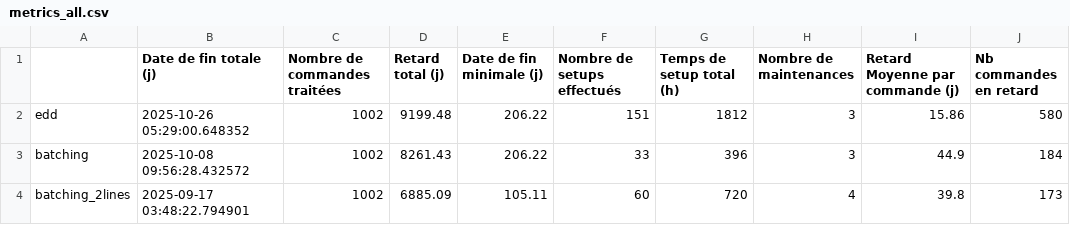
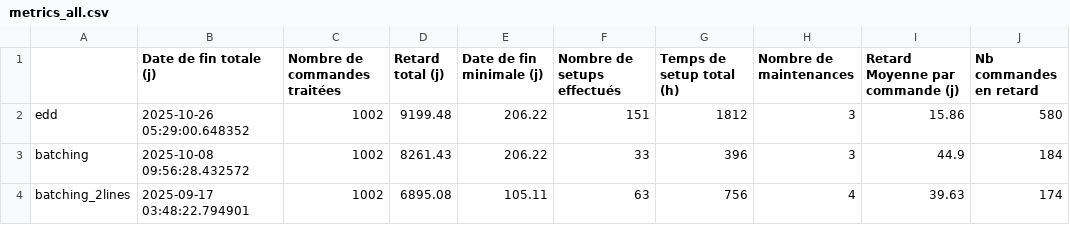
Before and after one commit to Hedi-Boukamcha/Simwell, a CSV file: results/metrics_all.csv, drawn as a sheet; only a part is shown; the diff names each change by its address in the sheet, - before the commit and + after, or states it on an @@ line.

Commit message:
setup time even after not allowed family

```diff
--- a/results/metrics_all.csv
+++ b/results/metrics_all.csv
-D4 (Retard total (j)): 6885.09
+D4 (Retard total (j)): 6895.08
-F4 (Nombre de setups effectués): 60
+F4 (Nombre de setups effectués): 63
-G4 (Temps de setup total (h)): 720
+G4 (Temps de setup total (h)): 756
-I4 (Retard Moyenne par commande (j)): 39.8
+I4 (Retard Moyenne par commande (j)): 39.63
-J4 (Nb commandes en retard): 173
+J4 (Nb commandes en retard): 174
```
Also changed, not shown: results/results_batching_2lines.csv, 4 other files.
